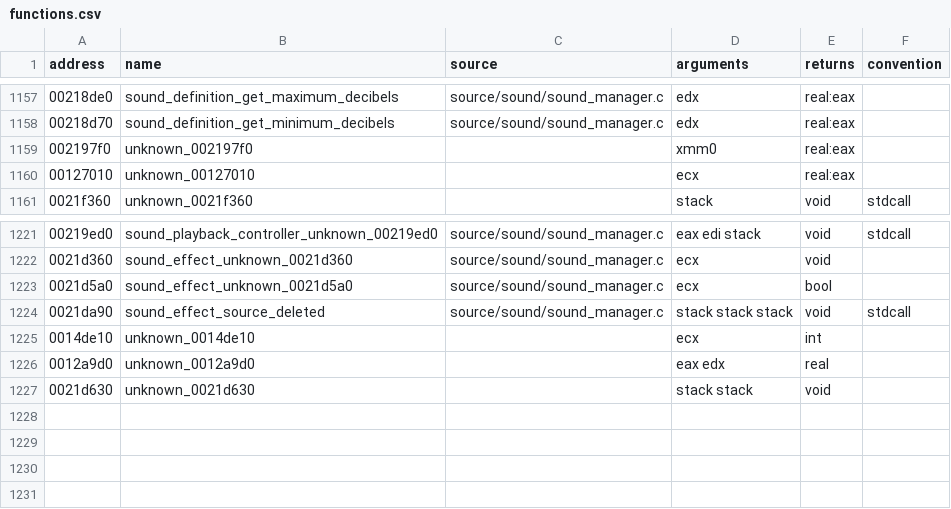
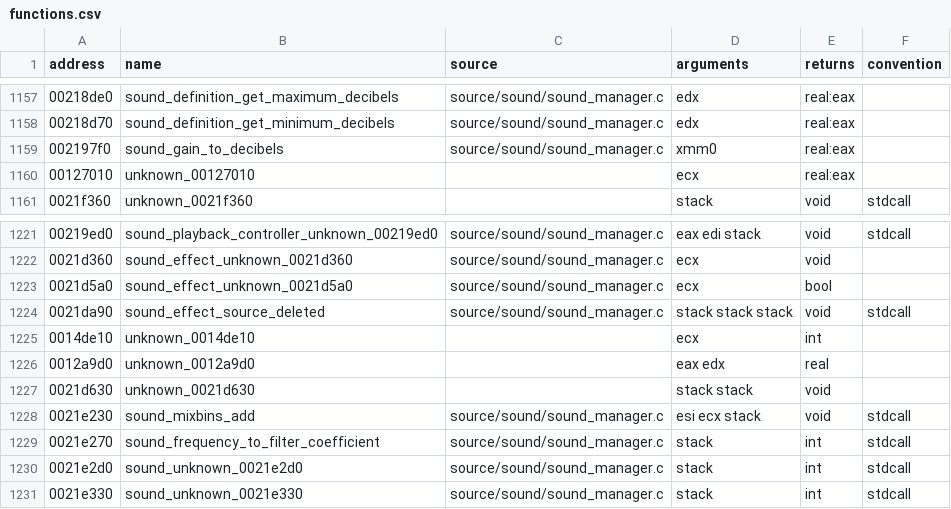
Before and after one commit to stevencol/halo-2-universal, a CSV file: symbols/functions.csv, drawn as a sheet; only a part is shown, gaps mark what is left out.

```diff
--- a/symbols/functions.csv
+++ b/symbols/functions.csv
@@ -1158,3 +1158,3 @@ address,name,source,arguments,returns,convention
 00218d70,sound_definition_get_minimum_decibels,source/sound/sound_manager.c,edx,real:eax
-002197f0,unknown_002197f0,,xmm0,real:eax
+002197f0,sound_gain_to_decibels,source/sound/sound_manager.c,xmm0,real:eax
 00127010,unknown_00127010,,ecx,real:eax
@@ -1227 +1227,5 @@ address,name,source,arguments,returns,convention
 0021d630,unknown_0021d630,,stack stack,void
+0021e230,sound_mixbins_add,source/sound/sound_manager.c,esi ecx stack,void,stdcall
+0021e270,sound_frequency_to_filter_coefficient,source/sound/sound_manager.c,stack,int,stdcall
+0021e2d0,sound_unknown_0021e2d0,source/sound/sound_manager.c,stack,int,stdcall
+0021e330,sound_unknown_0021e330,source/sound/sound_manager.c,stack,int,stdcall
```
Also changed, not shown: 7 other files.
